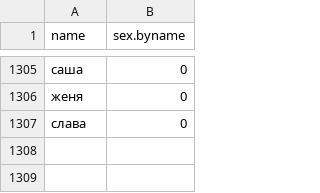
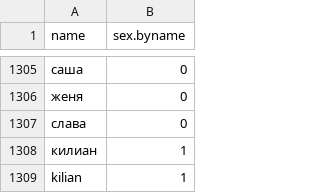
Before and after one commit to flocktory/ladyboy, a CSV file: data/name2sex.csv, drawn as a sheet; only a part is shown, gaps mark what is left out; the diff names each change by its address in the sheet, - before the commit and + after, or states it on an @@ line.

```diff
--- a/data/name2sex.csv
+++ b/data/name2sex.csv
+row 1308: килиан | 1
+row 1309: kilian | 1
```
Also changed, not shown: data/name2name.csv, 5 other files.
